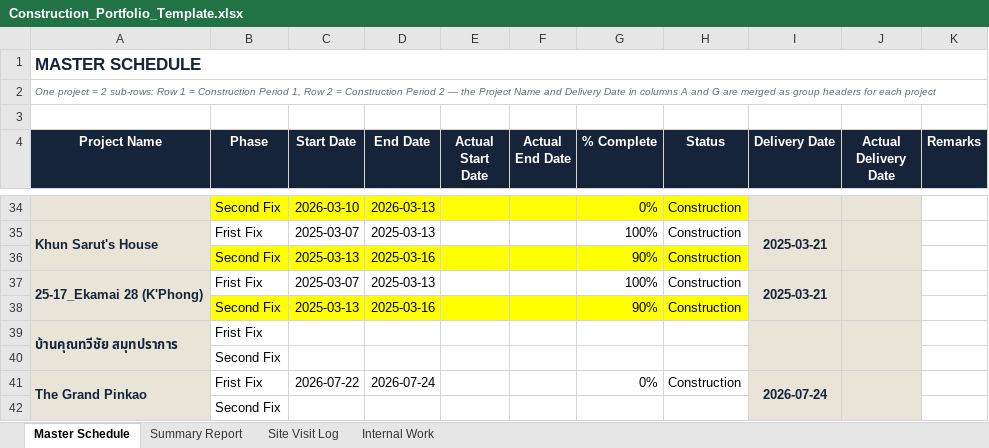
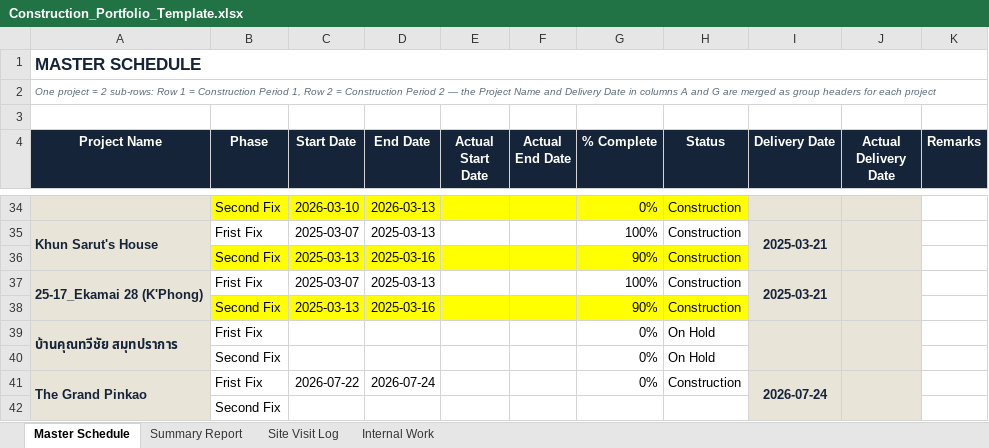
Before and after one commit to wyuwachotiphan-crypto/CM-Dashborad, an Excel workbook: Construction_Portfolio_Template.xlsx, sheet Master Schedule, drawn as a sheet; only a part is shown, gaps mark what is left out; values as stored, in another font and other column widths than the file's, no borders; removed rows and columns are numbered as before the commit, all else as after; the diff names each change by its address in the sheet, - before the commit and + after, or states it on an @@ line.

Commit message:
Update dashboard/data (2026-07-21 15:59)

```diff
--- a/Construction_Portfolio_Template.xlsx (sheet Master Schedule)
+++ b/Construction_Portfolio_Template.xlsx (sheet Master Schedule)
-G39 (% Complete): (empty)
+G39 (% Complete): 0%
-H39 (Status): (empty)
+H39 (Status): On Hold
-row 40:  | Second Fix
+row 40:  | Second Fix |  |  |  |  | 0% | On Hold
```
Also changed, not shown: sheet Summary Report.
